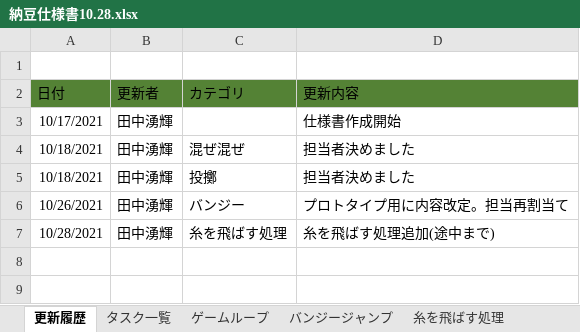
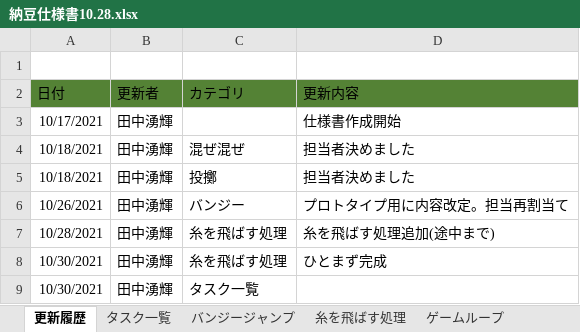
Before and after one commit to yuta6686/test1, an Excel workbook: 納豆仕様書10.28.xlsx, sheet 更新履歴, drawn as a sheet; values as stored, in another font and other column widths than the file's, no borders; table styles not drawn; the diff names each change by its address in the sheet, - before the commit and + after, or states it on an @@ line.

```diff
--- a/納豆仕様書10.28.xlsx (sheet 更新履歴)
+++ b/納豆仕様書10.28.xlsx (sheet 更新履歴)
@@ sheet tab order changed: 更新履歴 | タスク一覧 | バンジージャンプ | 糸を飛ばす処理 | ゲームループ @@
+row 8: 10/30/2021 | 田中湧輝 | 糸を飛ばす処理 | ひとまず完成
+row 9: 10/30/2021 | 田中湧輝 | タスク一覧
```
Also changed, not shown: sheet タスク一覧, sheet 糸を飛ばす処理, sheet バンジージャンプ, charts or pictures, 1 other file.
